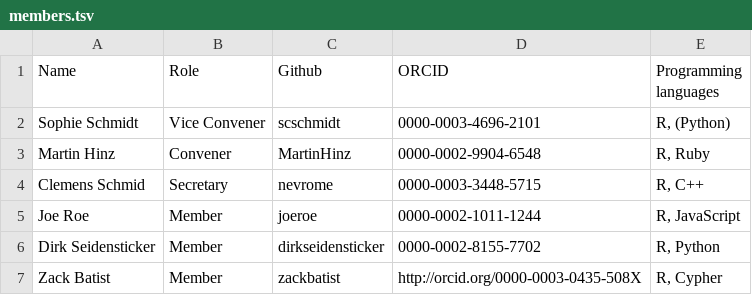
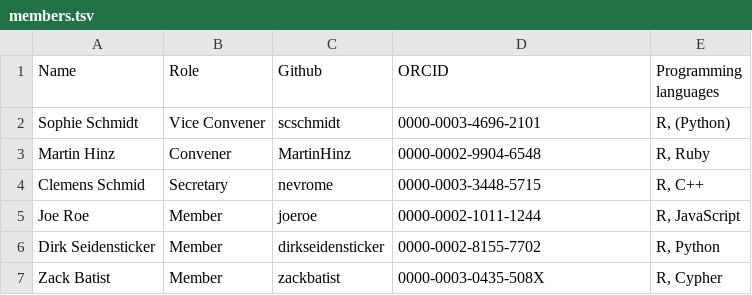
Before and after one commit to sslarch/sslarch.github.io, a TSV file: members.tsv, drawn as a sheet.

Commit message:
fixing orcid

```diff
--- a/members.tsv
+++ b/members.tsv
@@ -6,2 +6,2 @@ Joe Roe	Member	joeroe	0000-0002-1011-1244	R, JavaScript
 Dirk Seidensticker	Member	dirkseidensticker	0000-0002-8155-7702	R, Python
-Zack Batist	Member	zackbatist	http://orcid.org/0000-0003-0435-508X	R, Cypher
+Zack Batist	Member	zackbatist	0000-0003-0435-508X	R, Cypher
```
